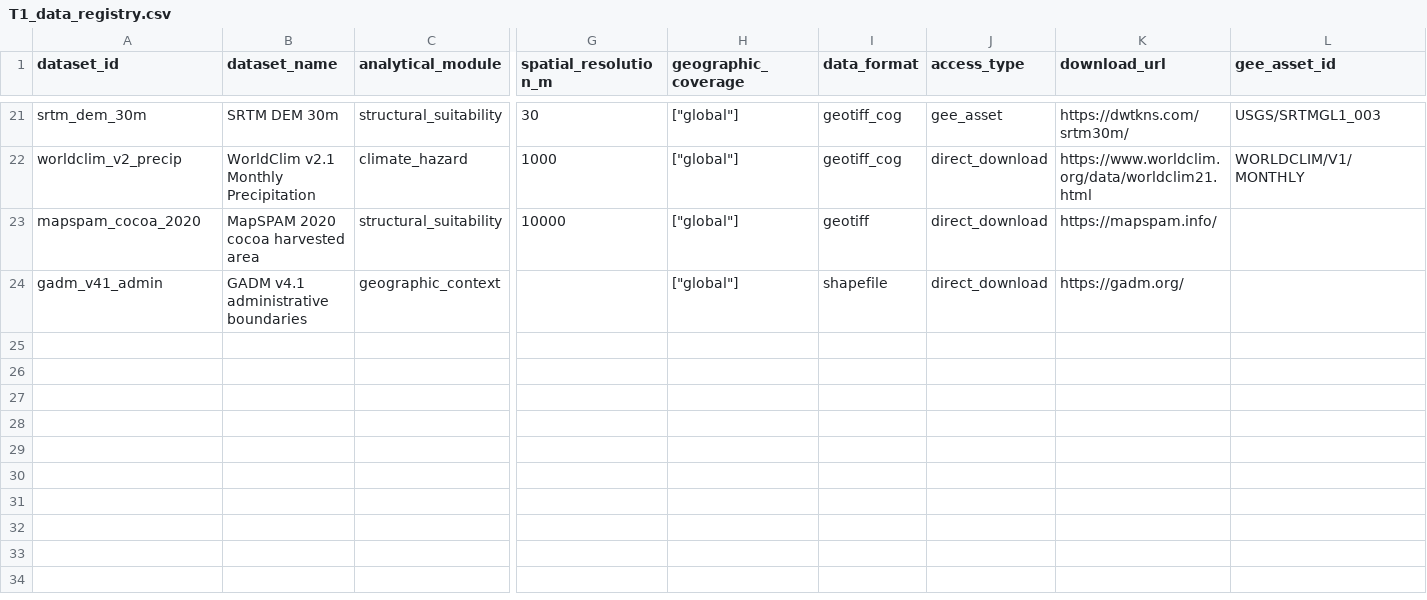
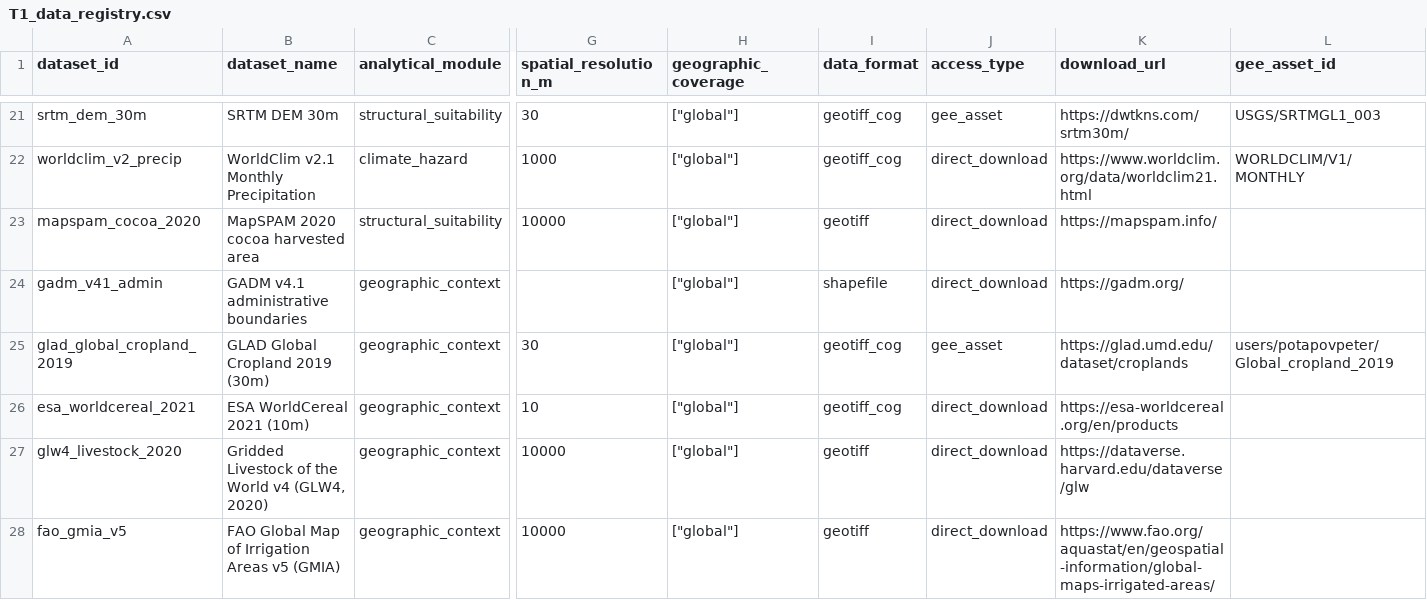
Before and after one commit to CIAT/nbs_ruralscan, a CSV file: schema/T1_data_registry.csv, drawn as a sheet; only a part is shown, gaps mark what is left out; rows hold the shown columns only; the diff names each change by its address in the sheet, - before the commit and + after, or states it on an @@ line.

Commit message:
feat(farming_system): EO-derived 6-class classifier (closes #28)
Implements the EO-derived farming_system recipe documented in
schema/registers/FS_DIXON_CROSSWALK.md (v0.3.0).

src/nbs_ruralscan/farming_system.py:
- classify_pixel + classify_arrays — pure-Python decision tree (priority
  order): tree_perennial → cropping_irrigated → mixed_crop_livestock →
  cropping_rainfed → pastoral_rangeland → agro_pastoral → other.
- Thresholds dataclass with v0.3.0 scoping-grade defaults; AOI tuning by
  passing a custom Thresholds instance.

tests/test_farming_system.py: 9 unit tests covering each class + custom
threshold override + array shape. (Test suite: 15 passed, was 6.)

methodology/farming_system_classifier.md:
- Decision tree + rationale (why this priority order).
- Default scoping-grade thresholds with notes.
- Sierra Leone pilot tuning (irrigation 0.10, livestock 3.0 TLU/km2,
  pastoral 15.0, tree_perennial 0.40) with example code.
- BIND integration story.
- Fitness limits (GLW dasymetric, GMIA coarse, "other" is real, updates
  lag) + forward validation plan.

T1 +4 datasets: glad_global_cropland_2019, esa_worldcereal_2021,
glw4_livestock_2020, fao_gmia_v5. APA-7 citations sourced from provider
metadata.

VONT +1: farming_system canonical (group=agricultural_system,
candidate_dataset_ids = 6-layer input set). Derived run-time output, not
a single dataset.

BIND +2: farming_system__global (requires_upload, default thresholds) +
farming_system__SLE (requires_upload, Sierra Leone tuning). Recipe link
in fitness_note.

Gates: ruff/ty clean · pytest 15 passed · structure 0 errors / 131 warnings
(unchanged).

Closes #28.

```diff
--- a/schema/T1_data_registry.csv
+++ b/schema/T1_data_registry.csv
+row 25: glad_global_cropland_2019 | GLAD Global Cropland 2019 (30m) | geographic_context | 30 | ["global"] | geotiff_cog | gee_asset | https://glad.umd.edu/dataset/croplands | users/potapovpeter/Global_cropland_2019
+row 26: esa_worldcereal_2021 | ESA WorldCereal 2021 (10m) | geographic_context | 10 | ["global"] | geotiff_cog | direct_download | https://esa-worldcereal.org/en/products
+row 27: glw4_livestock_2020 | Gridded Livestock of the World v4 (GLW4, 2020) | geographic_context | 10000 | ["global"] | geotiff | direct_download | https://dataverse.harvard.edu/dataverse/glw
+row 28: fao_gmia_v5 | FAO Global Map of Irrigation Areas v5 (GMIA) | geographic_context | 10000 | ["global"] | geotiff | direct_download | https://www.fao.org/aquastat/en/geospatial-information/global-maps-irrigated-areas/
```
Also changed, not shown: schema/registers/BIND_dataset_binding.csv, schema/registers/VONT_variable_ontology.csv, 6 other files.
